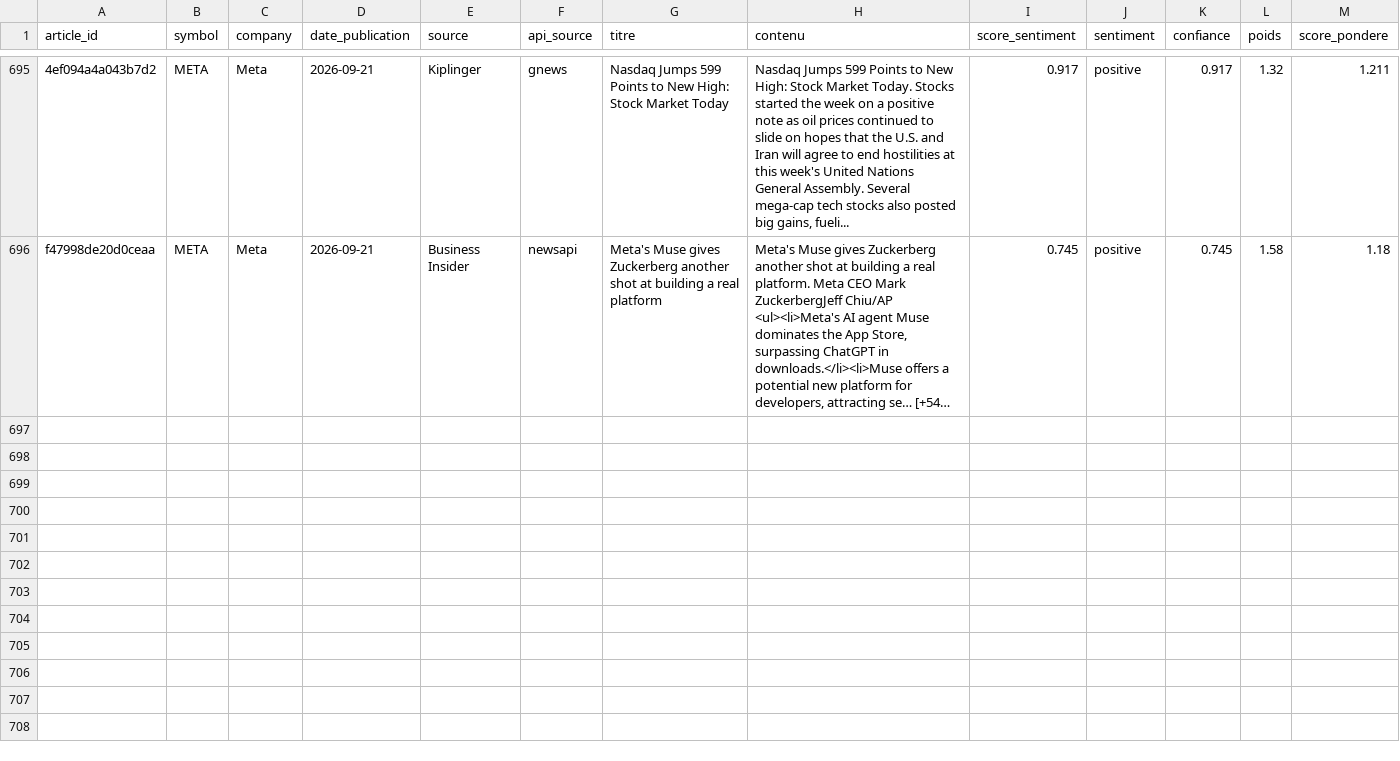
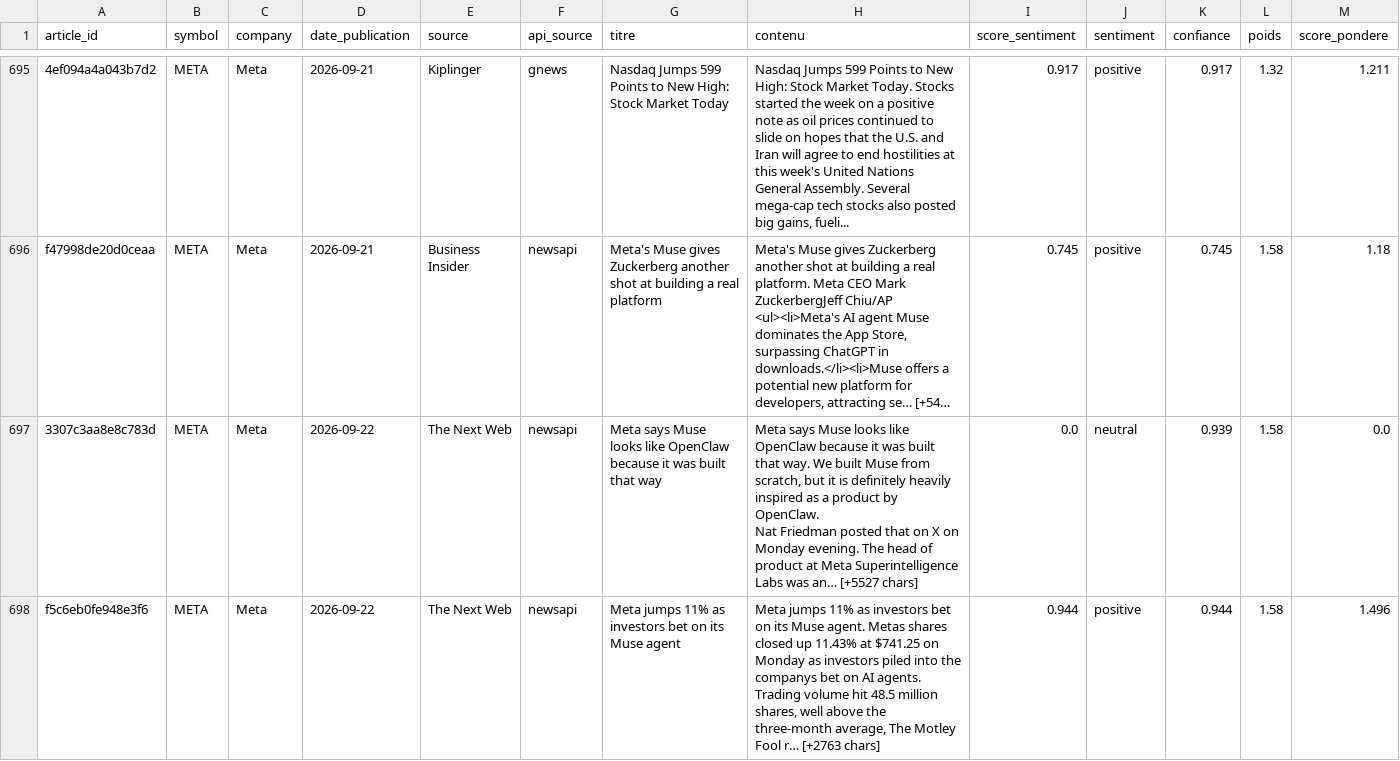
Before and after one commit to adam-hassen/stock-auto-update, a CSV file: data/articles_sentiment/META.csv, drawn as a sheet; only a part is shown, gaps mark what is left out; long unchanged cells end in …; rows hold the shown columns only; ↵ is a line break in a cell; the diff covers the shown part only; the diff names each change by its address in the sheet, - before the commit and + after, or states it on an @@ line.

```diff
--- a/data/articles_sentiment/META.csv
+++ b/data/articles_sentiment/META.csv
+row 697: 3307c3aa8e8c783d | META | Meta | 2026-09-22 | The Next Web | newsapi | Meta says Muse looks like OpenClaw because it was built that way | Meta says Muse looks like OpenClaw because it was built that way. We built Muse from scratch, but it is definitely heavily inspired as a product by OpenClaw. ↵ Nat Friedman posted that on X on Monday evening. The head of product at Meta Superintelligence Labs was an… [+5527 chars] | 0.0 | neutral | 0.939 | 1.58 | 0.0
+row 698: f5c6eb0fe948e3f6 | META | Meta | 2026-09-22 | The Next Web | newsapi | Meta jumps 11% as investors bet on its Muse agent | Meta jumps 11% as investors bet on its Muse agent. Metas shares closed up 11.43% at $741.25 on Monday as investors piled into the companys bet on AI agents. Trading volume hit 48.5 million shares, well above the three-month average, The Motley Fool r… [+2763 chars] | 0.944 | positive | 0.944 | 1.58 | 1.496
```
Also changed, not shown: 5 added rows elsewhere in this file, data/articles_sentiment/AAPL.csv, data/articles_sentiment/AMZN.csv, 14 other files.
